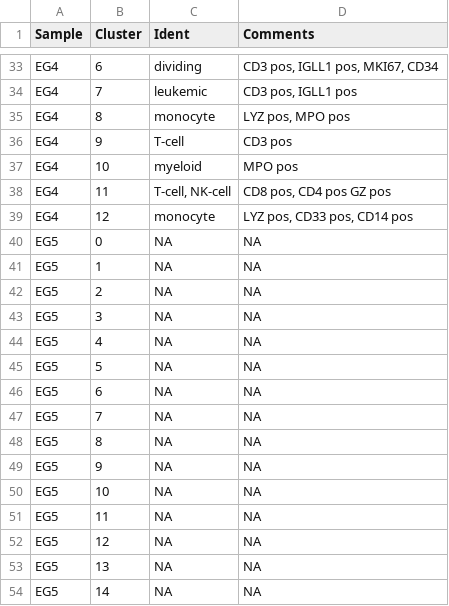
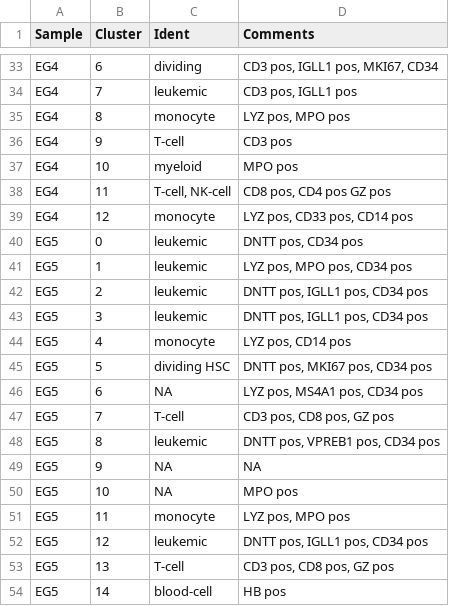
Before and after one commit to citrinehibiscus94/EG_notebooks, a TSV file: EG_notebooks_MPAL.tsv, drawn as a sheet; only a part is shown, gaps mark what is left out.

Commit message:
Update EG_notebooks_MPAL.tsv

```diff
--- a/EG_notebooks_MPAL.tsv
+++ b/EG_notebooks_MPAL.tsv
@@ -39,16 +39,16 @@ EG4	11	T-cell, NK-cell	CD8 pos, CD4 pos GZ pos
 EG4	12	monocyte	LYZ pos, CD33 pos, CD14 pos
-EG5	0	NA	NA
-EG5	1	NA	NA
-EG5	2	NA	NA
-EG5	3	NA	NA
-EG5	4	NA	NA
-EG5	5	NA	NA
-EG5	6	NA	NA
-EG5	7	NA	NA
-EG5	8	NA	NA
+EG5	0	leukemic	DNTT pos, CD34 pos
+EG5	1	leukemic	LYZ pos, MPO pos, CD34 pos
+EG5	2	leukemic	DNTT pos, IGLL1 pos, CD34 pos
+EG5	3	leukemic	DNTT pos, IGLL1 pos, CD34 pos
+EG5	4	monocyte	LYZ pos, CD14 pos
+EG5	5	dividing HSC	DNTT pos, MKI67 pos, CD34 pos
+EG5	6	NA	LYZ pos, MS4A1 pos, CD34 pos
+EG5	7	T-cell	CD3 pos, CD8 pos, GZ pos
+EG5	8	leukemic	DNTT pos, VPREB1 pos, CD34 pos
 EG5	9	NA	NA
-EG5	10	NA	NA
-EG5	11	NA	NA
-EG5	12	NA	NA
-EG5	13	NA	NA
-EG5	14	NA	NA
+EG5	10	NA	MPO pos
+EG5	11	monocyte	LYZ pos, MPO pos
+EG5	12	leukemic	DNTT pos, IGLL1 pos, CD34 pos
+EG5	13	T-cell	CD3 pos, CD8 pos, GZ pos
+EG5	14	blood-cell	HB pos
```
